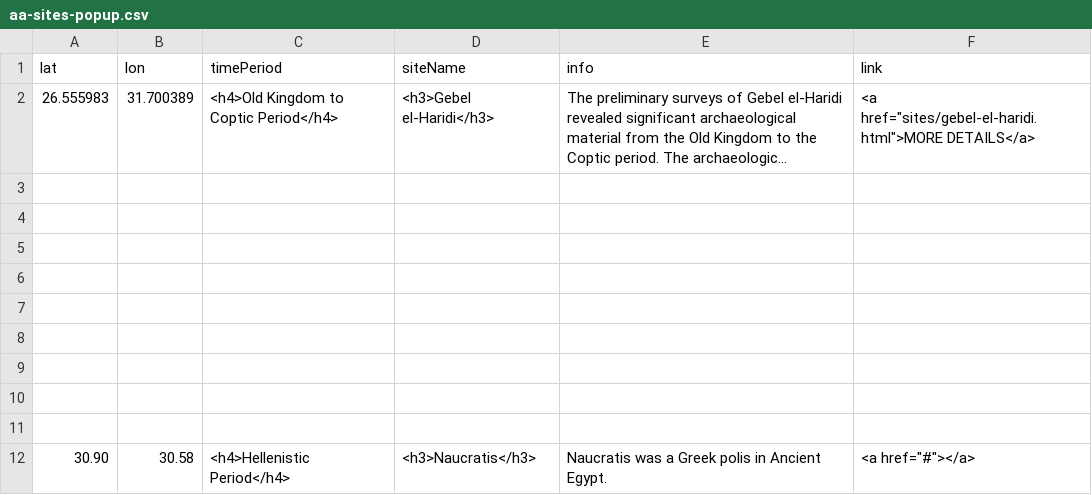
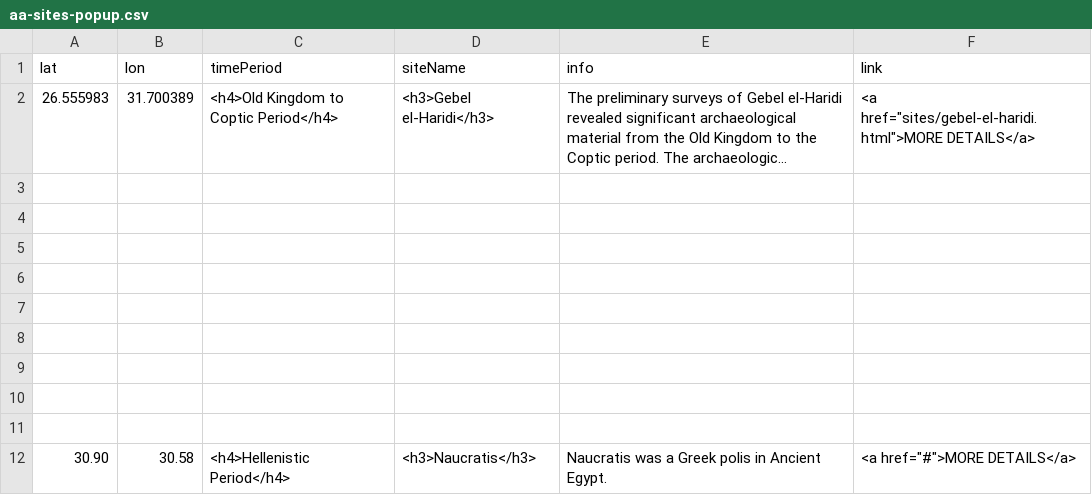
Before and after one commit to msu-anthropology/daea-fs14, a CSV file: sites/aa-sites-popup.csv, drawn as a sheet; long unchanged cells end in ….

Commit message:
Update aa-sites-popup.csv

```diff
--- a/sites/aa-sites-popup.csv
+++ b/sites/aa-sites-popup.csv
@@ -11,2 +11,2 @@ lat,lon,timePeriod,siteName,info,link
 
-30.90,30.58,<h4>Hellenistic Period</h4>,<h3>Naucratis</h3>,"Naucratis was a Greek polis in Ancient Egypt.",<a href="#"></a>
+30.90,30.58,<h4>Hellenistic Period</h4>,<h3>Naucratis</h3>,"Naucratis was a Greek polis in Ancient Egypt.",<a href="#">MORE DETAILS</a>
```
